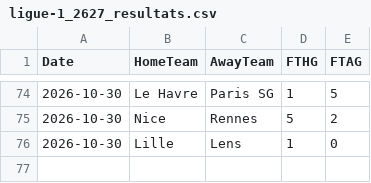
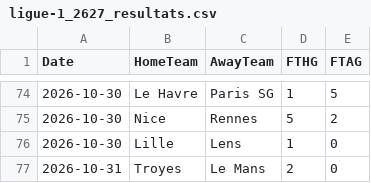
Before and after one commit to monstrekml/pronostics-app, a CSV file: data/foot/openfootball/ligue-1_2627_resultats.csv, drawn as a sheet; only a part is shown, gaps mark what is left out.

```diff
--- a/data/foot/openfootball/ligue-1_2627_resultats.csv
+++ b/data/foot/openfootball/ligue-1_2627_resultats.csv
@@ -76 +76,2 @@ Date,HomeTeam,AwayTeam,FTHG,FTAG
 2026-10-30,Lille,Lens,1,0
+2026-10-31,Troyes,Le Mans,2,0
```
Also changed, not shown: data/cotes/cotes.csv, data/foot/openfootball/la-liga_2627_resultats.csv, 3 other files.
